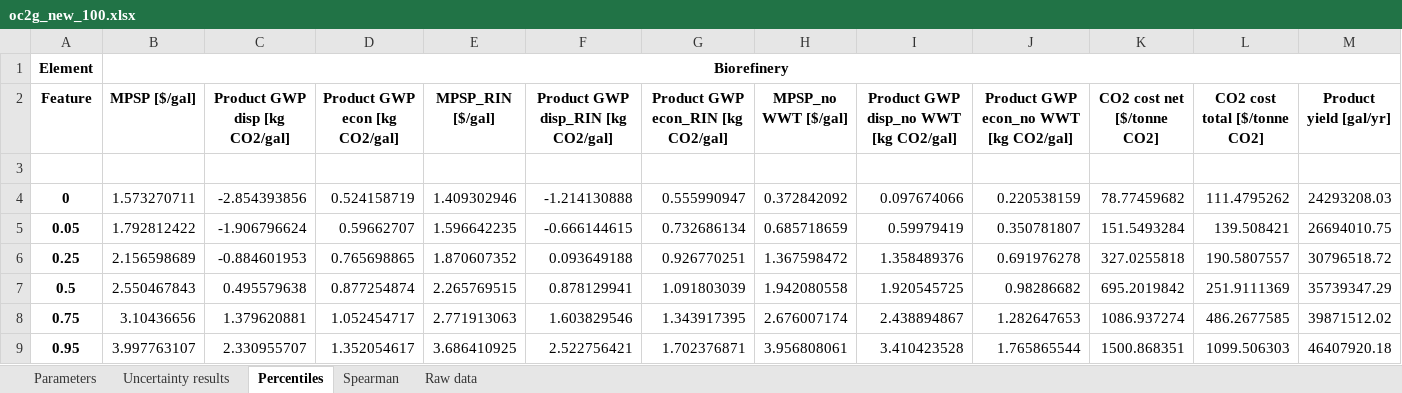
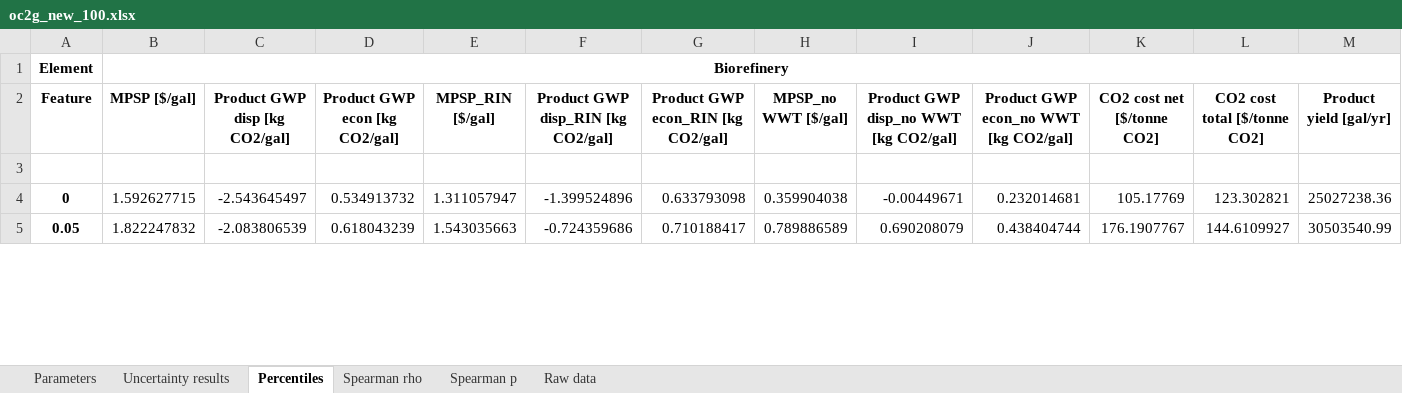
Before and after one commit to yalinli2/biorefinery-WWT-archived-results, an Excel workbook: BMPs/50/oc2g_new_100.xlsx, sheet Percentiles, drawn as a sheet; only a part is shown; values as stored, in another font and other column widths than the file's, no borders; removed rows and columns are numbered as before the commit, all else as after; rows hold the shown columns only; the diff covers the shown part only; the diff names each change by its address in the sheet, - before the commit and + after, or states it on an @@ line.

```diff
--- a/BMPs/50/oc2g_new_100.xlsx (sheet Percentiles)
+++ b/BMPs/50/oc2g_new_100.xlsx (sheet Percentiles)
-sheet tab: Spearman
+sheet tab: Spearman rho
+sheet tab: Spearman p
-B4 (MPSP [$/gal]): 1.573270711
+B4 (MPSP [$/gal]): 1.592627715
-C4 (Product GWP disp [kg CO2/gal]): -2.854393856
+C4 (Product GWP disp [kg CO2/gal]): -2.543645497
-D4 (Product GWP econ [kg CO2/gal]): 0.524158719
+D4 (Product GWP econ [kg CO2/gal]): 0.534913732
-E4 (MPSP_RIN [$/gal]): 1.409302946
+E4 (MPSP_RIN [$/gal]): 1.311057947
-F4: -1.214130888
+F4: -1.399524896
-G4: 0.555990947
+G4: 0.633793098
-H4 (MPSP_no WWT [$/gal]): 0.372842092
+H4 (MPSP_no WWT [$/gal]): 0.359904038
-I4: 0.097674066
+I4: -0.00449671
-J4: 0.220538159
+J4: 0.232014681
-K4 (CO2 cost net [$/tonne CO2]): 78.77459682
+K4 (CO2 cost net [$/tonne CO2]): 105.17769
-L4 (CO2 cost total [$/tonne CO2]): 111.4795262
+L4 (CO2 cost total [$/tonne CO2]): 123.302821
-M4 (Product yield [gal/yr]): 24293208.03
+M4 (Product yield [gal/yr]): 25027238.36
-B5 (MPSP [$/gal]): 1.792812422
+B5 (MPSP [$/gal]): 1.822247832
-C5 (Product GWP disp [kg CO2/gal]): -1.906796624
+C5 (Product GWP disp [kg CO2/gal]): -2.083806539
-D5 (Product GWP econ [kg CO2/gal]): 0.59662707
+D5 (Product GWP econ [kg CO2/gal]): 0.618043239
-E5 (MPSP_RIN [$/gal]): 1.596642235
+E5 (MPSP_RIN [$/gal]): 1.543035663
-F5: -0.666144615
+F5: -0.724359686
-G5: 0.732686134
+G5: 0.710188417
-H5 (MPSP_no WWT [$/gal]): 0.685718659
+H5 (MPSP_no WWT [$/gal]): 0.789886589
-I5: 0.59979419
+I5: 0.690208079
-J5: 0.350781807
+J5: 0.438404744
-K5 (CO2 cost net [$/tonne CO2]): 151.5493284
+K5 (CO2 cost net [$/tonne CO2]): 176.1907767
-L5 (CO2 cost total [$/tonne CO2]): 139.508421
+L5 (CO2 cost total [$/tonne CO2]): 144.6109927
-M5 (Product yield [gal/yr]): 26694010.75
+M5 (Product yield [gal/yr]): 30503540.99
-row 6: 0.25 | 2.156598689 | -0.884601953 | 0.765698865 | 1.870607352 | 0.093649188 | 0.926770251 | 1.367598472 | 1.358489376 | 0.691976278 | 327.0255818 | 190.5807557 | 30796518.72
-row 7: 0.5 | 2.550467843 | 0.495579638 | 0.877254874 | 2.265769515 | 0.878129941 | 1.091803039 | 1.942080558 | 1.920545725 | 0.98286682 | 695.2019842 | 251.9111369 | 35739347.29
-row 8: 0.75 | 3.10436656 | 1.379620881 | 1.052454717 | 2.771913063 | 1.603829546 | 1.343917395 | 2.676007174 | 2.438894867 | 1.282647653 | 1086.937274 | 486.2677585 | 39871512.02
-row 9: 0.95 | 3.997763107 | 2.330955707 | 1.352054617 | 3.686410925 | 2.522756421 | 1.702376871 | 3.956808061 | 3.410423528 | 1.765865544 | 1500.868351 | 1099.506303 | 46407920.18
```
Also changed, not shown: 5 added rows, 1 removed row and 62 edited cells elsewhere in this sheet, sheet Raw data, sheet Parameters, sheet Uncertainty results, sheet Spearman rho, BMPs/60/oc2g_new_100.xlsx, BMPs/70/oc2g_new_100.xlsx, 6 other files.
